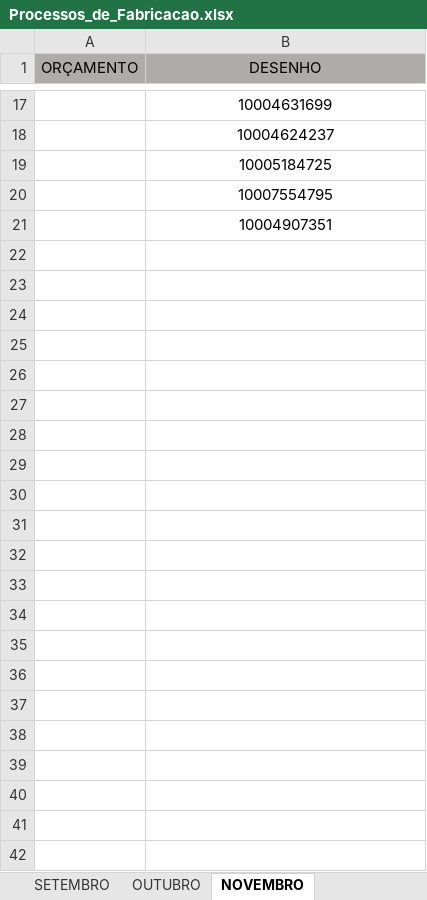
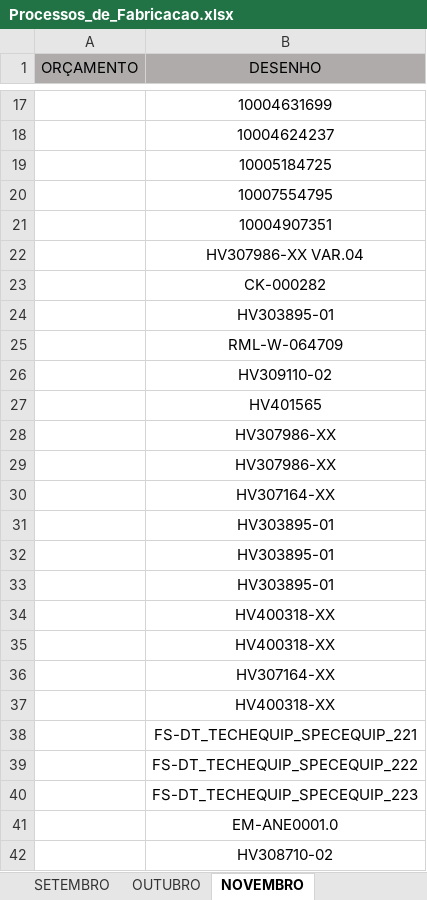
Before and after one commit to MatheusRiosBarcelos/Analise_horas, an Excel workbook: Processos_de_Fabricacao.xlsx, sheet NOVEMBRO, drawn as a sheet; only a part is shown, gaps mark what is left out; values as stored, in another font and other column widths than the file's, no borders; conditional formats not drawn; the diff names each change by its address in the sheet, - before the commit and + after, or states it on an @@ line.

```diff
--- a/Processos_de_Fabricacao.xlsx (sheet NOVEMBRO)
+++ b/Processos_de_Fabricacao.xlsx (sheet NOVEMBRO)
+row 22:  | HV307986-XX VAR.04
+row 23:  | CK-000282
+row 24:  | HV303895-01
+row 25:  | RML-W-064709
+row 26:  | HV309110-02
+row 27:  | HV401565
+row 28:  | HV307986-XX
+row 29:  | HV307986-XX
+row 30:  | HV307164-XX
+row 31:  | HV303895-01
+row 32:  | HV303895-01
+row 33:  | HV303895-01
+row 34:  | HV400318-XX
+row 35:  | HV400318-XX
+row 36:  | HV307164-XX
+row 37:  | HV400318-XX
+row 38:  | FS-DT_TECHEQUIP_SPECEQUIP_221
+row 39:  | FS-DT_TECHEQUIP_SPECEQUIP_222
+row 40:  | FS-DT_TECHEQUIP_SPECEQUIP_223
+row 41:  | EM-ANE0001.0
+row 42:  | HV308710-02
```
Also changed, not shown: sheet PROCESSOS DE FABRICAÇÃO.
